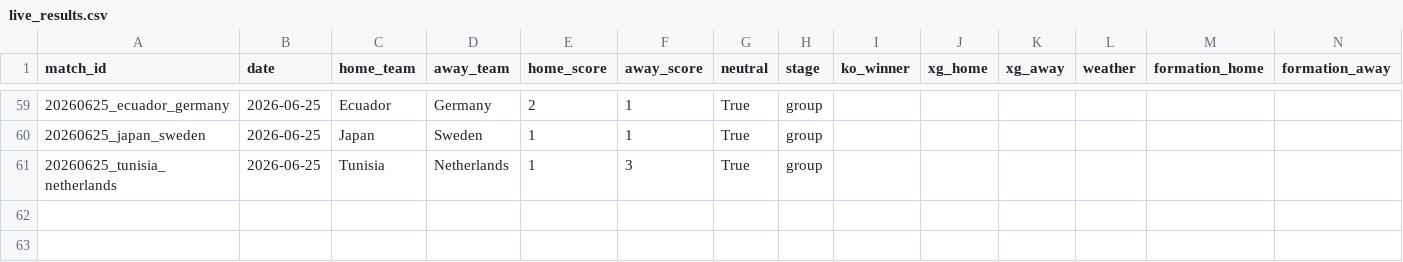
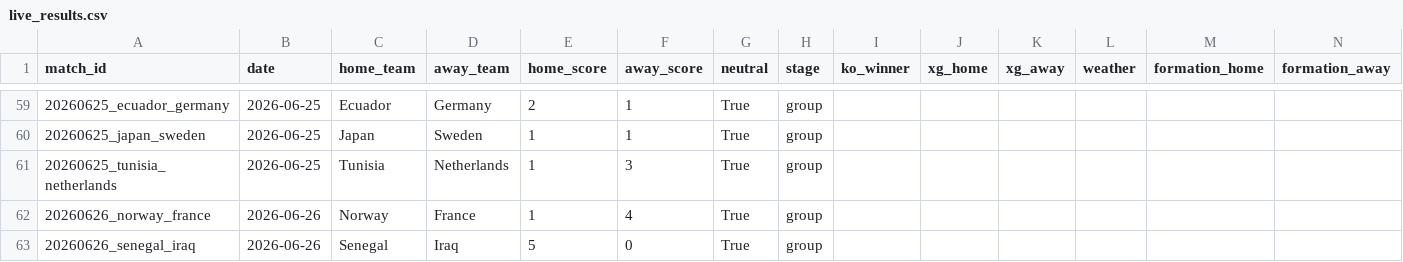
Before and after one commit to NicoBJ1906/OraculoML, a CSV file: data/live/live_results.csv, drawn as a sheet; only a part is shown, gaps mark what is left out; the diff names each change by its address in the sheet, - before the commit and + after, or states it on an @@ line.

```diff
--- a/data/live/live_results.csv
+++ b/data/live/live_results.csv
+row 62: 20260626_norway_france | 2026-06-26 | Norway | France | 1 | 4 | True | group
+row 63: 20260626_senegal_iraq | 2026-06-26 | Senegal | Iraq | 5 | 0 | True | group
```
Also changed, not shown: data/live/live_players.csv, data/raw/roster_extras.csv.
